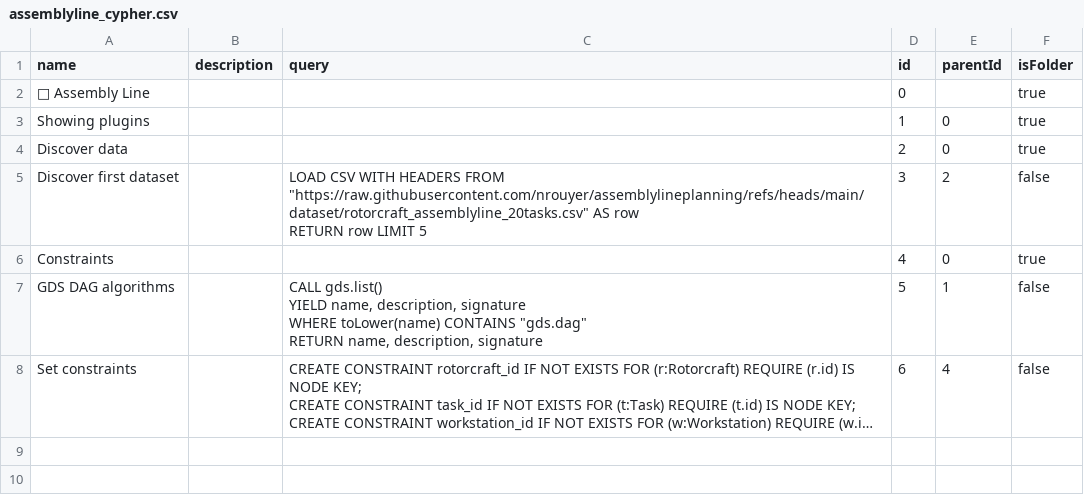
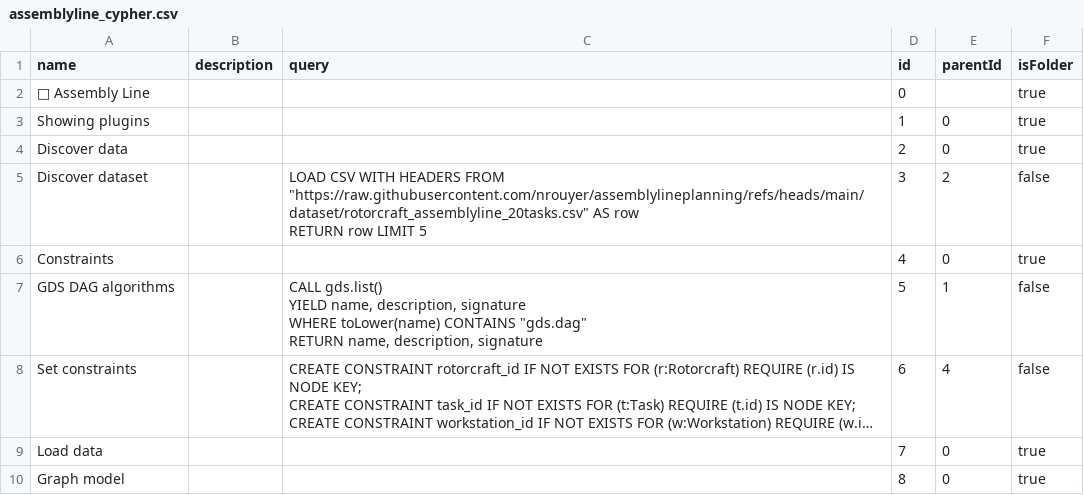
Before and after one commit to nrouyer/assemblylineplanning, a CSV file: cypher/assemblyline_cypher.csv, drawn as a sheet; only a part is shown; long unchanged cells end in …; the diff covers the shown part only; the diff names each change by its address in the sheet, - before the commit and + after, or states it on an @@ line.

Commit message:
slight correction on dataset + first data load cypher queries

```diff
--- a/cypher/assemblyline_cypher.csv
+++ b/cypher/assemblyline_cypher.csv
-A5 (name): Discover first dataset
+A5 (name): Discover dataset
+row 9: Load data |  |  | 7 | 0 | true
+row 10: Graph model |  |  | 8 | 0 | true
```
Also changed, not shown: 6 added rows elsewhere in this file, 1 other file.
